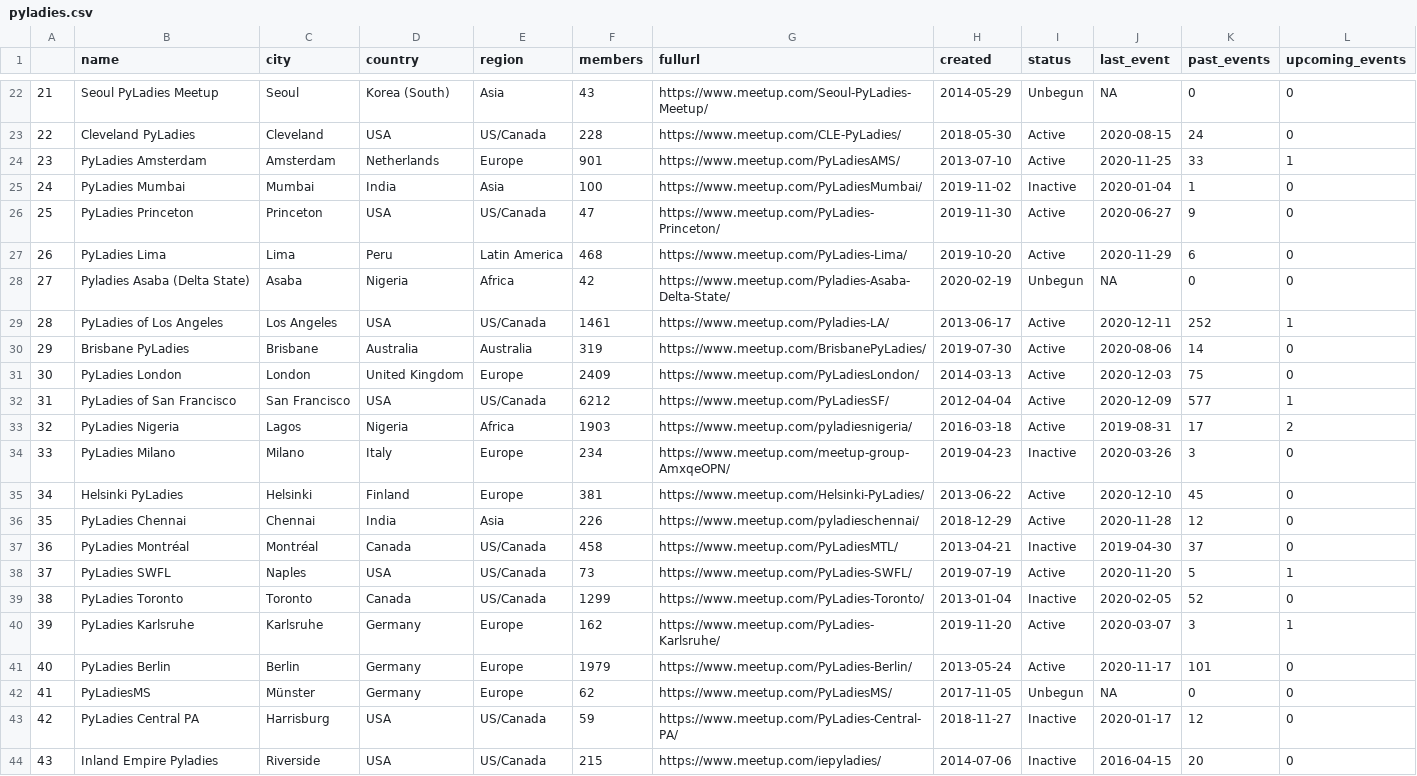
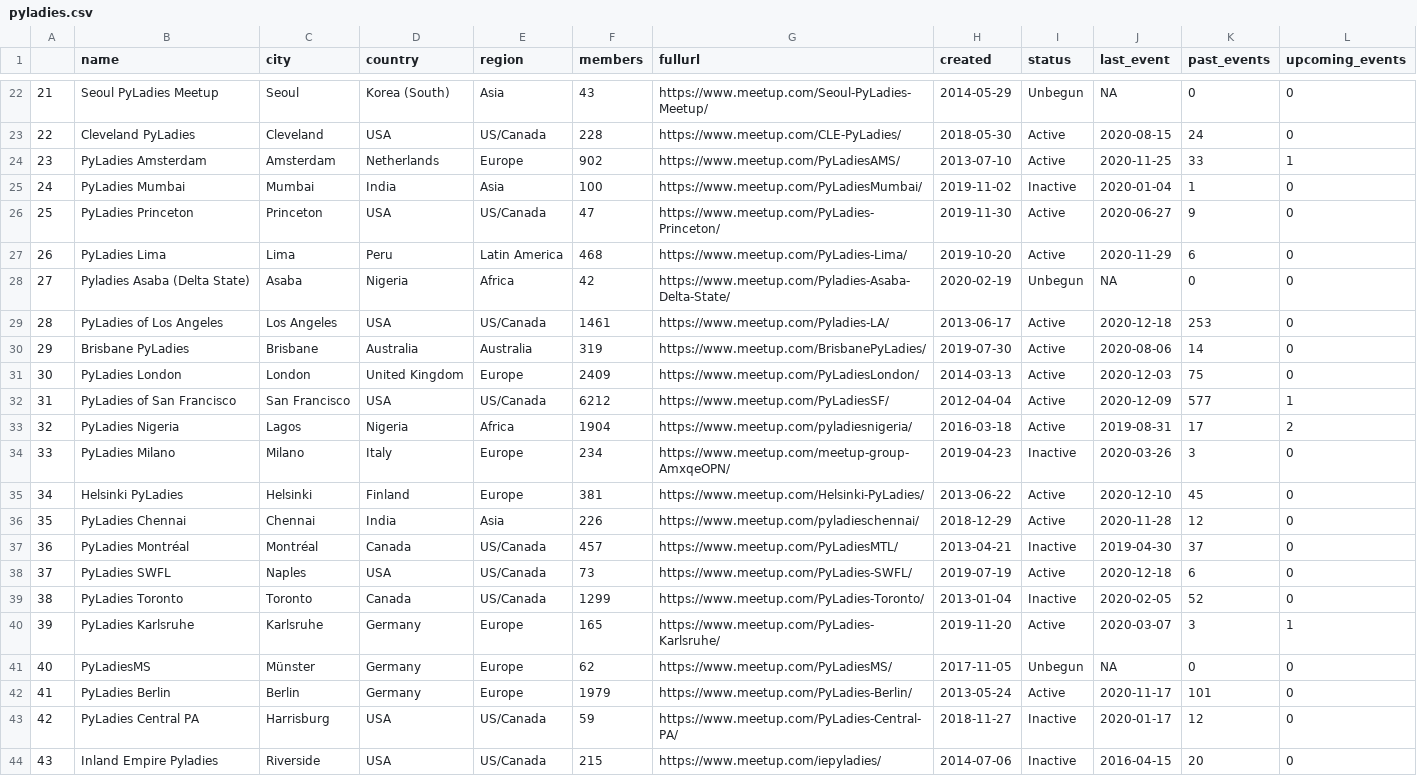
Before and after one commit to py-community/pyladies, a CSV file: docs/data/pyladies.csv, drawn as a sheet; only a part is shown, gaps mark what is left out; the diff covers the shown part only.

```diff
--- a/docs/data/pyladies.csv
+++ b/docs/data/pyladies.csv
@@ -23,3 +23,3 @@
 "22","Cleveland PyLadies","Cleveland","USA","US/Canada",228,"https://www.meetup.com/CLE-PyLadies/",2018-05-30,"Active",2020-08-15,24,0
-"23","PyLadies Amsterdam","Amsterdam","Netherlands","Europe",901,"https://www.meetup.com/PyLadiesAMS/",2013-07-10,"Active",2020-11-25,33,1
+"23","PyLadies Amsterdam","Amsterdam","Netherlands","Europe",902,"https://www.meetup.com/PyLadiesAMS/",2013-07-10,"Active",2020-11-25,33,1
 "24","PyLadies Mumbai","Mumbai","India","Asia",100,"https://www.meetup.com/PyLadiesMumbai/",2019-11-02,"Inactive",2020-01-04,1,0
@@ -28,3 +28,3 @@
 "27","Pyladies Asaba (Delta State)","Asaba","Nigeria","Africa",42,"https://www.meetup.com/Pyladies-Asaba-Delta-State/",2020-02-19,"Unbegun",NA,0,0
-"28","PyLadies of Los Angeles","Los Angeles","USA","US/Canada",1461,"https://www.meetup.com/Pyladies-LA/",2013-06-17,"Active",2020-12-11,252,1
+"28","PyLadies of Los Angeles","Los Angeles","USA","US/Canada",1461,"https://www.meetup.com/Pyladies-LA/",2013-06-17,"Active",2020-12-18,253,0
 "29","Brisbane PyLadies","Brisbane","Australia","Australia",319,"https://www.meetup.com/BrisbanePyLadies/",2019-07-30,"Active",2020-08-06,14,0
@@ -32,3 +32,3 @@
 "31","PyLadies of San Francisco","San Francisco","USA","US/Canada",6212,"https://www.meetup.com/PyLadiesSF/",2012-04-04,"Active",2020-12-09,577,1
-"32","PyLadies Nigeria","Lagos","Nigeria","Africa",1903,"https://www.meetup.com/pyladiesnigeria/",2016-03-18,"Active",2019-08-31,17,2
+"32","PyLadies Nigeria","Lagos","Nigeria","Africa",1904,"https://www.meetup.com/pyladiesnigeria/",2016-03-18,"Active",2019-08-31,17,2
 "33","PyLadies Milano","Milano","Italy","Europe",234,"https://www.meetup.com/meetup-group-AmxqeOPN/",2019-04-23,"Inactive",2020-03-26,3,0
@@ -36,8 +36,8 @@
 "35","PyLadies Chennai","Chennai","India","Asia",226,"https://www.meetup.com/pyladieschennai/",2018-12-29,"Active",2020-11-28,12,0
-"36","PyLadies Montréal","Montréal","Canada","US/Canada",458,"https://www.meetup.com/PyLadiesMTL/",2013-04-21,"Inactive",2019-04-30,37,0
-"37","PyLadies SWFL","Naples","USA","US/Canada",73,"https://www.meetup.com/PyLadies-SWFL/",2019-07-19,"Active",2020-11-20,5,1
+"36","PyLadies Montréal","Montréal","Canada","US/Canada",457,"https://www.meetup.com/PyLadiesMTL/",2013-04-21,"Inactive",2019-04-30,37,0
+"37","PyLadies SWFL","Naples","USA","US/Canada",73,"https://www.meetup.com/PyLadies-SWFL/",2019-07-19,"Active",2020-12-18,6,0
 "38","PyLadies Toronto","Toronto","Canada","US/Canada",1299,"https://www.meetup.com/PyLadies-Toronto/",2013-01-04,"Inactive",2020-02-05,52,0
-"39","PyLadies Karlsruhe","Karlsruhe","Germany","Europe",162,"https://www.meetup.com/PyLadies-Karlsruhe/",2019-11-20,"Active",2020-03-07,3,1
-"40","PyLadies Berlin","Berlin","Germany","Europe",1979,"https://www.meetup.com/PyLadies-Berlin/",2013-05-24,"Active",2020-11-17,101,0
-"41","PyLadiesMS","Münster","Germany","Europe",62,"https://www.meetup.com/PyLadiesMS/",2017-11-05,"Unbegun",NA,0,0
+"39","PyLadies Karlsruhe","Karlsruhe","Germany","Europe",165,"https://www.meetup.com/PyLadies-Karlsruhe/",2019-11-20,"Active",2020-03-07,3,1
+"40","PyLadiesMS","Münster","Germany","Europe",62,"https://www.meetup.com/PyLadiesMS/",2017-11-05,"Unbegun",NA,0,0
+"41","PyLadies Berlin","Berlin","Germany","Europe",1979,"https://www.meetup.com/PyLadies-Berlin/",2013-05-24,"Active",2020-11-17,101,0
 "42","PyLadies Central PA","Harrisburg","USA","US/Canada",59,"https://www.meetup.com/PyLadies-Central-PA/",2018-11-27,"Inactive",2020-01-17,12,0
```
Also changed, not shown: 16 edited cells elsewhere in this file, docs/data/pyladies_hosts.csv, 3 other files.
